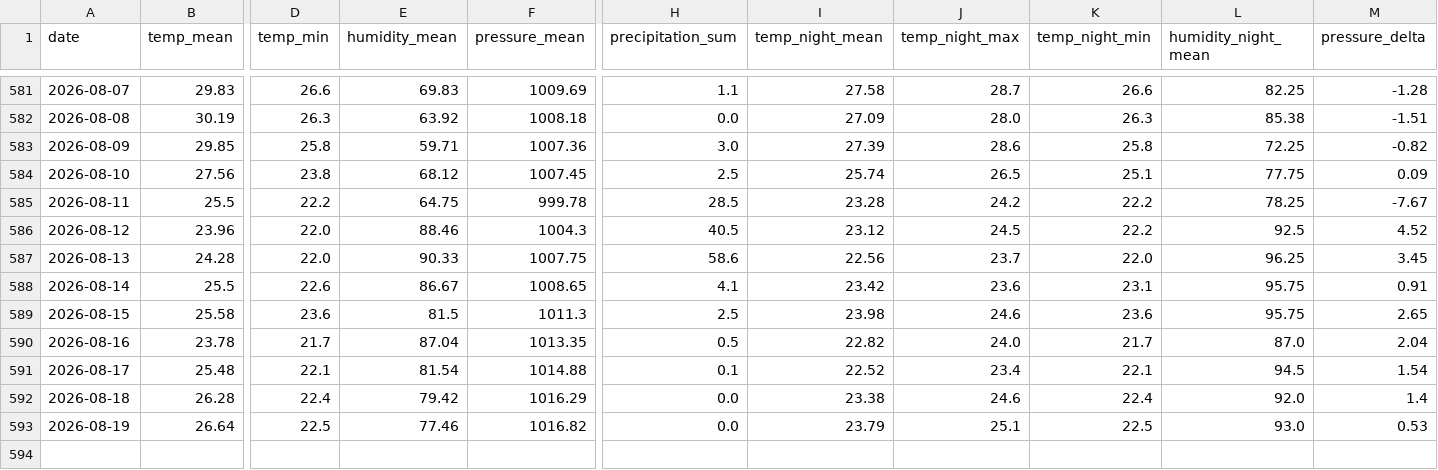
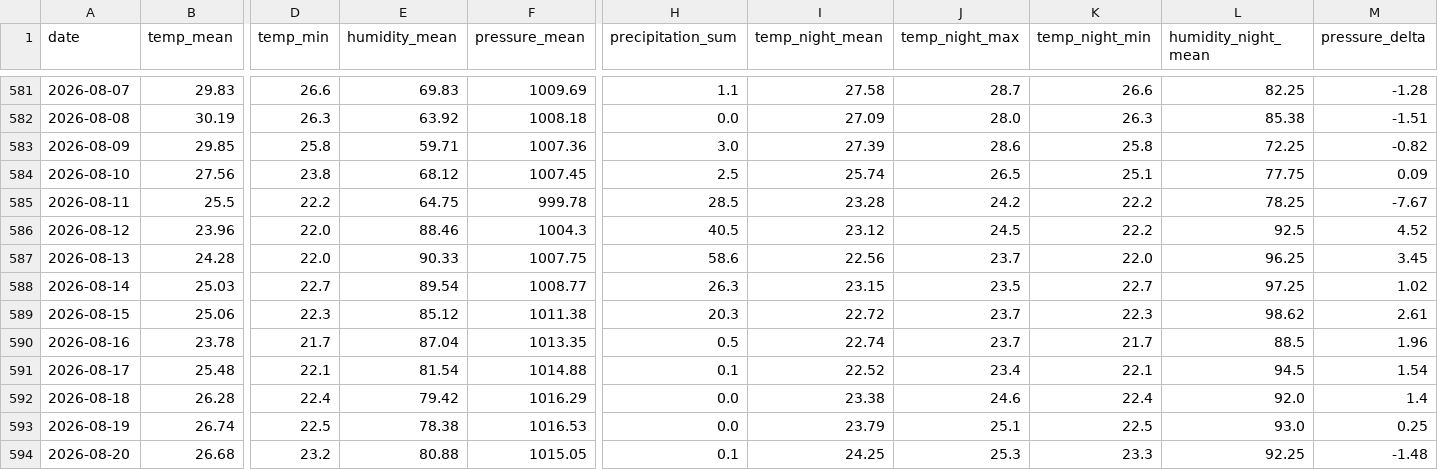
Before and after one commit to tsu-nera/dailybuild, a CSV file: data/weather.csv, drawn as a sheet; only a part is shown, gaps mark what is left out; rows hold the shown columns only; the diff covers the shown part only; the diff names each change by its address in the sheet, - before the commit and + after, or states it on an @@ line.

```diff
--- a/data/weather.csv
+++ b/data/weather.csv
-B588 (temp_mean): 25.5
+B588 (temp_mean): 25.03
-D588 (temp_min): 22.6
+D588 (temp_min): 22.7
-E588 (humidity_mean): 86.67
+E588 (humidity_mean): 89.54
-F588 (pressure_mean): 1008.65
+F588 (pressure_mean): 1008.77
-H588 (precipitation_sum): 4.1
+H588 (precipitation_sum): 26.3
-I588 (temp_night_mean): 23.42
+I588 (temp_night_mean): 23.15
-J588 (temp_night_max): 23.6
+J588 (temp_night_max): 23.5
-K588 (temp_night_min): 23.1
+K588 (temp_night_min): 22.7
-L588 (humidity_night_mean): 95.75
+L588 (humidity_night_mean): 97.25
-M588 (pressure_delta): 0.91
+M588 (pressure_delta): 1.02
-B589 (temp_mean): 25.58
+B589 (temp_mean): 25.06
-D589 (temp_min): 23.6
+D589 (temp_min): 22.3
-E589 (humidity_mean): 81.5
+E589 (humidity_mean): 85.12
-F589 (pressure_mean): 1011.3
+F589 (pressure_mean): 1011.38
-H589 (precipitation_sum): 2.5
+H589 (precipitation_sum): 20.3
-I589 (temp_night_mean): 23.98
+I589 (temp_night_mean): 22.72
-J589 (temp_night_max): 24.6
+J589 (temp_night_max): 23.7
-K589 (temp_night_min): 23.6
+K589 (temp_night_min): 22.3
-L589 (humidity_night_mean): 95.75
+L589 (humidity_night_mean): 98.62
-M589 (pressure_delta): 2.65
+M589 (pressure_delta): 2.61
-I590 (temp_night_mean): 22.82
+I590 (temp_night_mean): 22.74
-J590 (temp_night_max): 24.0
+J590 (temp_night_max): 23.7
-L590 (humidity_night_mean): 87.0
+L590 (humidity_night_mean): 88.5
-M590 (pressure_delta): 2.04
+M590 (pressure_delta): 1.96
-B593 (temp_mean): 26.64
+B593 (temp_mean): 26.74
-E593 (humidity_mean): 77.46
+E593 (humidity_mean): 78.38
-F593 (pressure_mean): 1016.82
+F593 (pressure_mean): 1016.53
-M593 (pressure_delta): 0.53
+M593 (pressure_delta): 0.25
+row 594: 2026-08-20 | 26.68 | 23.2 | 80.88 | 1015.05 | 0.1 | 24.25 | 25.3 | 23.3 | 92.25 | -1.48
```
Also changed, not shown: 1 added row and 3 edited cells elsewhere in this file, data/fitbit/activity.csv, data/fitbit/breathing_rate.csv, 27 other files.
